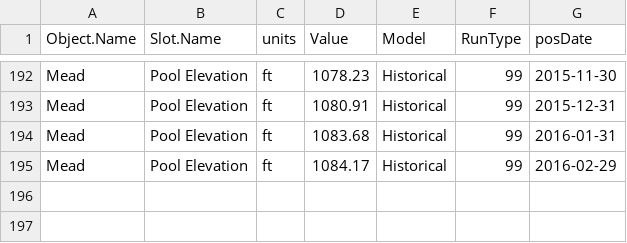
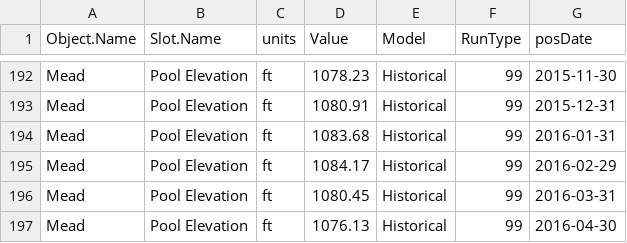
Before and after one commit to DOI-USGS/OWDI-Lower-Colorado-Drought-Vis, a CSV file: src_data/DynamicMeadHistorical.csv, drawn as a sheet; only a part is shown, gaps mark what is left out.

```diff
--- a/src_data/DynamicMeadHistorical.csv
+++ b/src_data/DynamicMeadHistorical.csv
@@ -195 +195,3 @@
 "Mead","Pool Elevation","ft",1084.17,"Historical",99,2016-02-29
+"Mead","Pool Elevation","ft",1080.45,"Historical",99,2016-03-31
+"Mead","Pool Elevation","ft",1076.13,"Historical",99,2016-04-30
```
Also changed, not shown: 5 other files.
